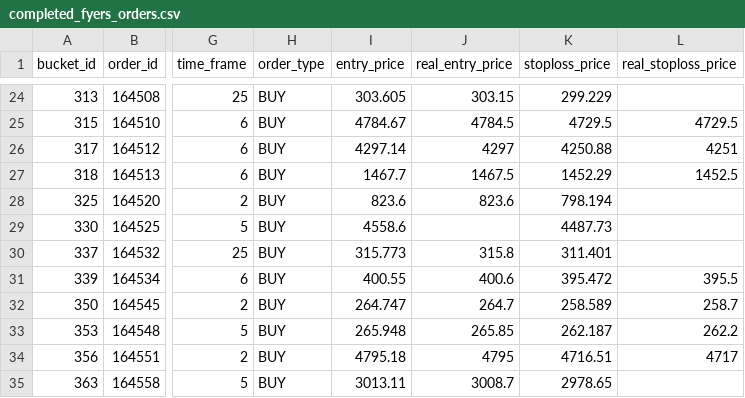
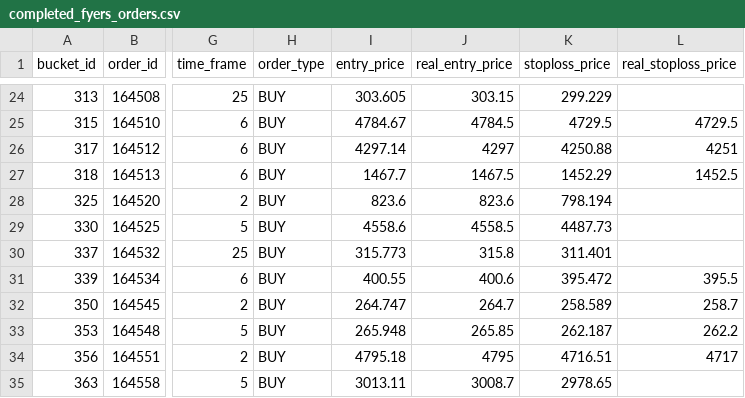
Before and after one commit to ispeck123/predixa_data, a CSV file: completed_fyers_orders.csv, drawn as a sheet; only a part is shown, gaps mark what is left out; the diff names each change by its address in the sheet, - before the commit and + after, or states it on an @@ line.

Commit message:
Update completed_fyers_orders.csv

```diff
--- a/completed_fyers_orders.csv
+++ b/completed_fyers_orders.csv
-J29 (real_entry_price): (empty)
+J29 (real_entry_price): 4558.5
```
